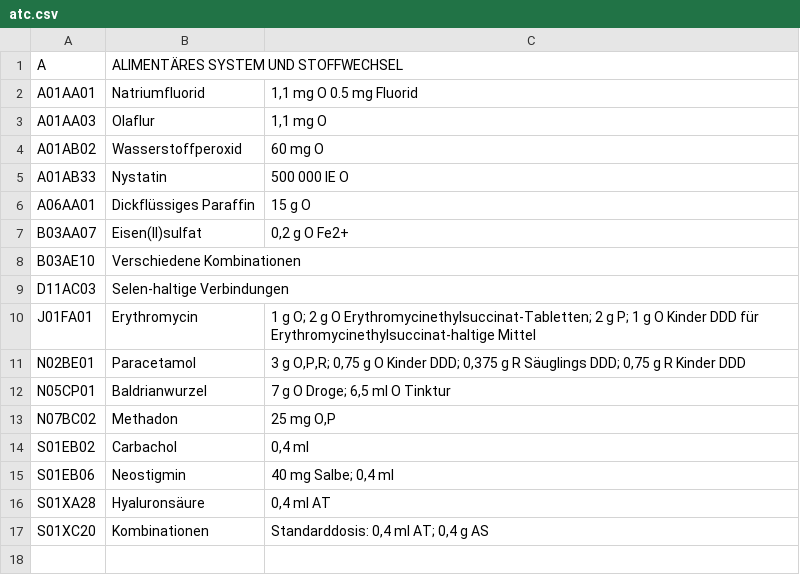
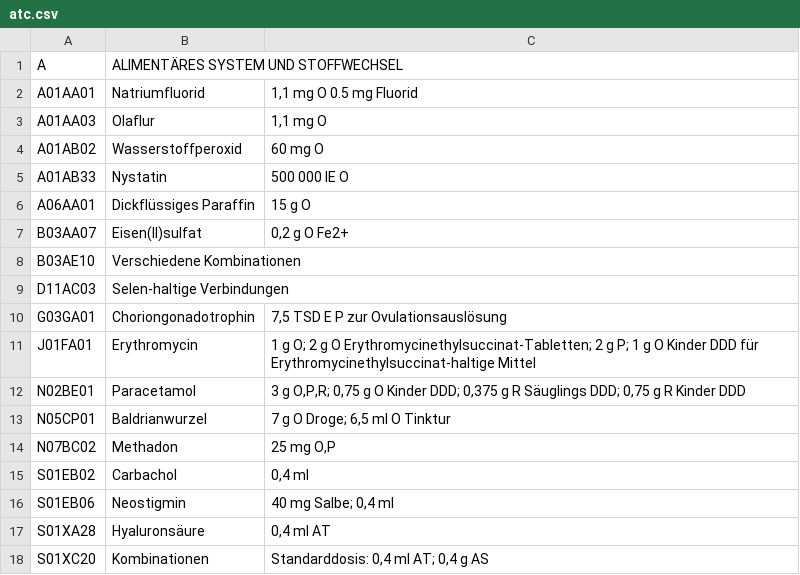
Before and after one commit to zdavatz/gtin2atc, a CSV file: spec/data/atc.csv, drawn as a sheet; the diff names each change by its address in the sheet, - before the commit and + after, or states it on an @@ line.

```diff
--- a/spec/data/atc.csv
+++ b/spec/data/atc.csv
+row 10: G03GA01 | Choriongonadotrophin | 7,5 TSD E P zur Ovulationsauslösung
```
Also changed, not shown: 1 other file.
